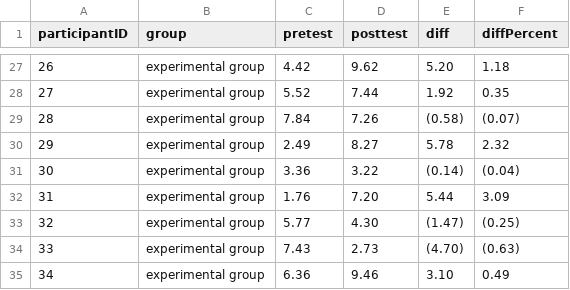
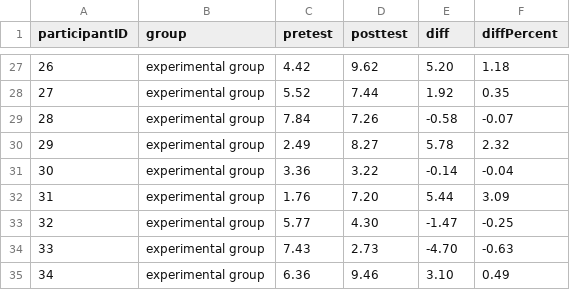
Before and after one commit to phatpt/FirstExperimentHSU_Data, a CSV file: dummyData.csv, drawn as a sheet; only a part is shown, gaps mark what is left out; the diff covers the shown part only.

```diff
--- a/dummyData.csv
+++ b/dummyData.csv
@@ -29 +29 @@
-28,experimental group, 7.84 , 7.26 , (0.58), (0.07)
+28,experimental group, 7.84 , 7.26 ,-0.58,-0.07
@@ -31 +31 @@
-30,experimental group, 3.36 , 3.22 , (0.14), (0.04)
+30,experimental group, 3.36 , 3.22 ,-0.14,-0.04
@@ -33,2 +33,2 @@
-32,experimental group, 5.77 , 4.30 , (1.47), (0.25)
-33,experimental group, 7.43 , 2.73 , (4.70), (0.63)
+32,experimental group, 5.77 , 4.30 ,-1.47,-0.25
+33,experimental group, 7.43 , 2.73 ,-4.70,-0.63
```
Also changed, not shown: 31 edited cells elsewhere in this file.
